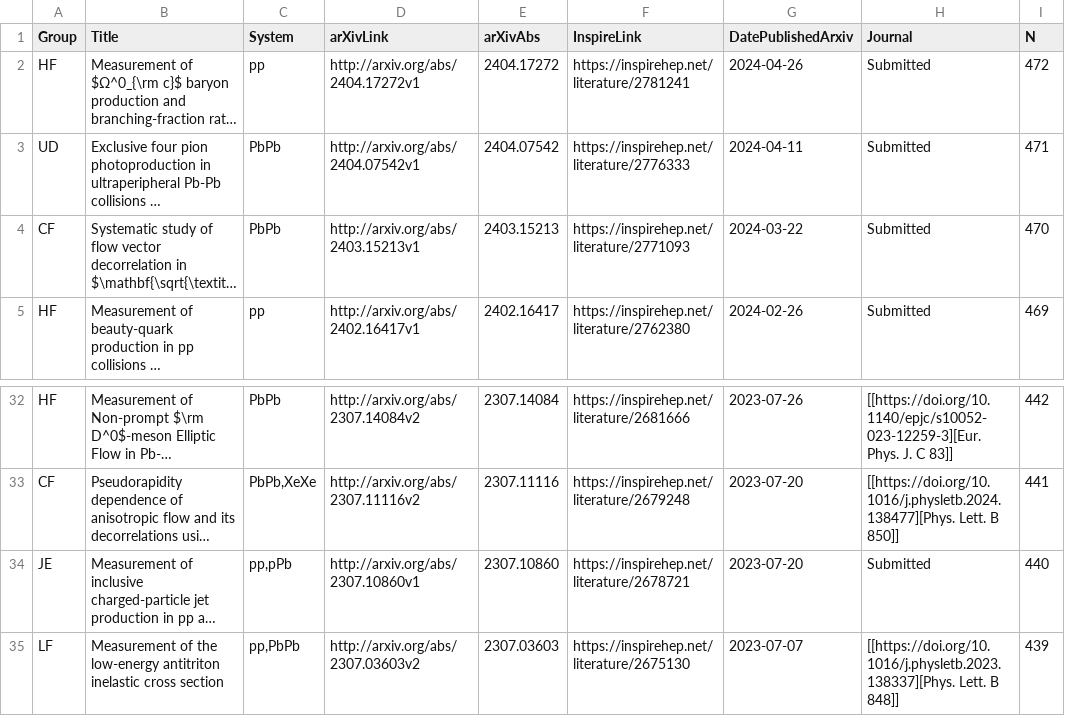
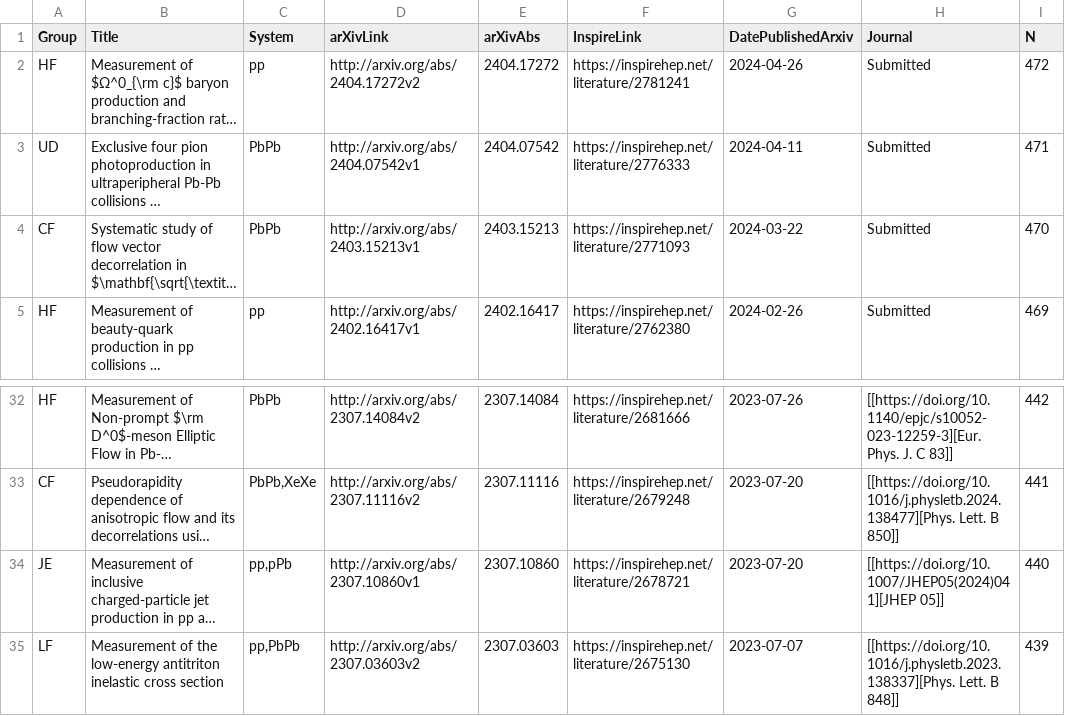
Before and after one commit to matplo/alice_papers, a CSV file: twiki/alice_papers_table.csv, drawn as a sheet; only a part is shown, gaps mark what is left out; long unchanged cells end in …; the diff names each change by its address in the sheet, - before the commit and + after, or states it on an @@ line.

```diff
--- a/twiki/alice_papers_table.csv
+++ b/twiki/alice_papers_table.csv
-D2 (arXivLink): http://arxiv.org/abs/2404.17272v1
+D2 (arXivLink): http://arxiv.org/abs/2404.17272v2
-H34 (Journal): Submitted
+H34 (Journal): [[https://doi.org/10.1007/JHEP05(2024)041][JHEP 05]]
```
Also changed, not shown: 6 other files.
